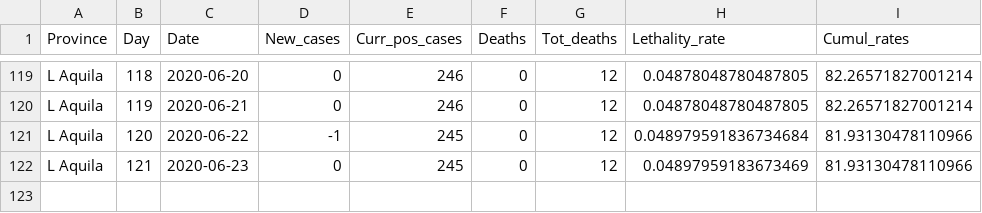
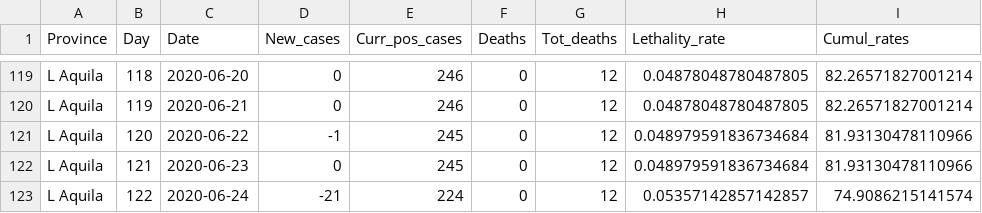
Before and after one commit to CEEDS-DEMM/COVID-Pro-Dataset, a CSV file: Deaths_Abruzzo/l_aquila.csv, drawn as a sheet; only a part is shown, gaps mark what is left out.

```diff
--- a/Deaths_Abruzzo/l_aquila.csv
+++ b/Deaths_Abruzzo/l_aquila.csv
@@ -121,2 +121,3 @@ L Aquila,119,2020-06-21,0,246,0,12,0.04878048780487805,82.26571827001214
 L Aquila,120,2020-06-22,-1,245,0,12,0.048979591836734684,81.93130478110966
-L Aquila,121,2020-06-23,0,245,0,12,0.04897959183673469,81.93130478110966
+L Aquila,121,2020-06-23,0,245,0,12,0.048979591836734684,81.93130478110966
+L Aquila,122,2020-06-24,-21,224,0,12,0.05357142857142857,74.9086215141574
```
Also changed, not shown: Deaths_Calabria/cosenza.csv, Deaths_Emilia-Romagna/ravenna.csv, 42 other files.
